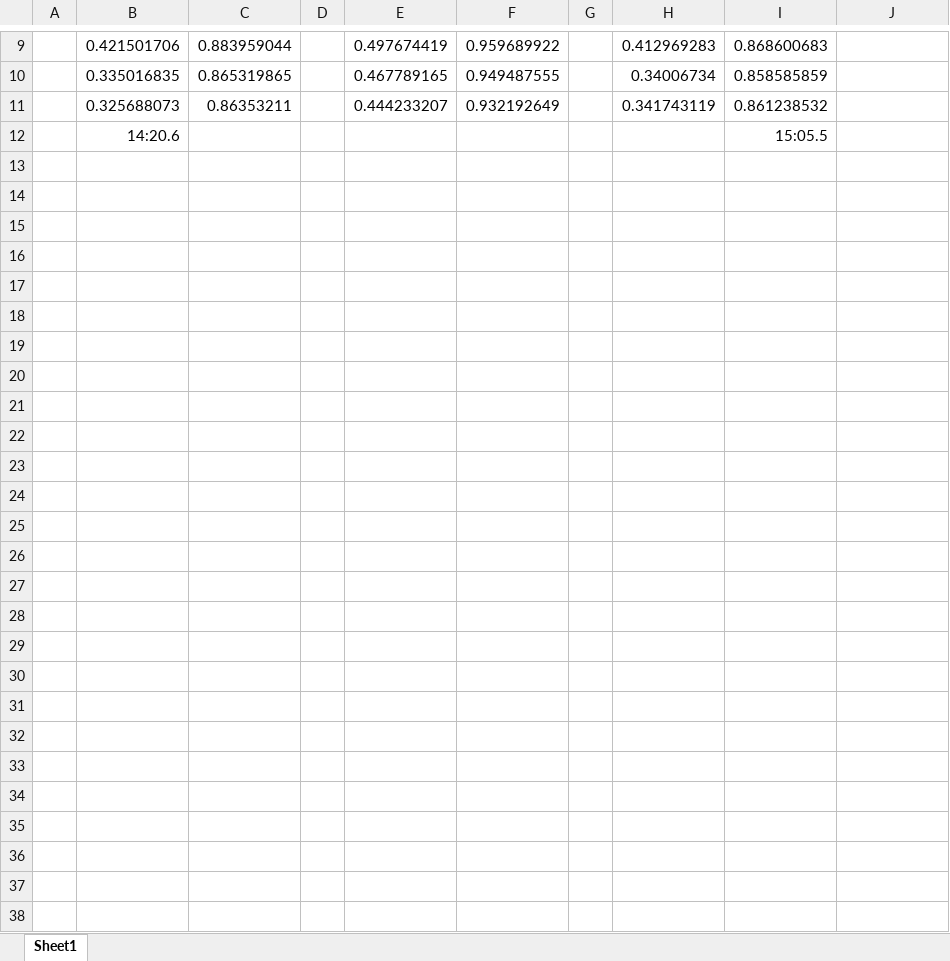
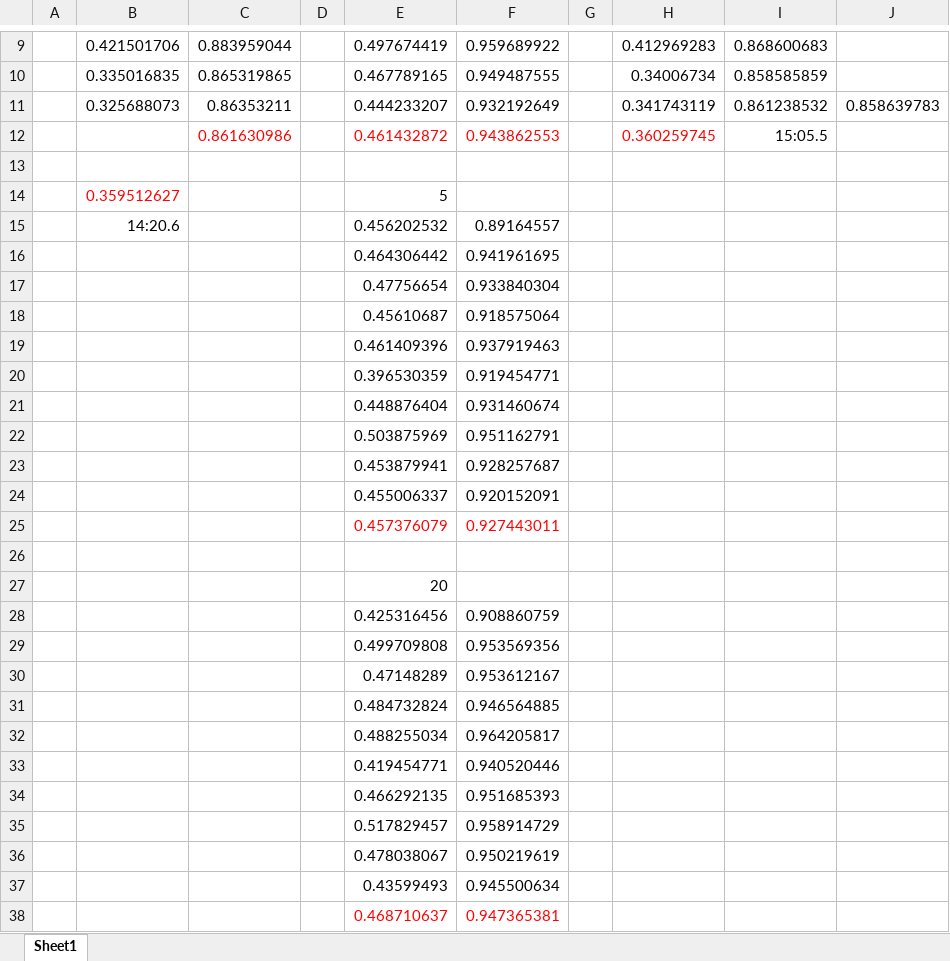
Before and after one commit to wang1128/MovieRecommendation_collaborativeFiltering, an Excel workbook: report.xlsx, sheet Sheet1, drawn as a sheet; only a part is shown, gaps mark what is left out; values as stored, in another font and other column widths than the file's, no borders; addresses are those after the commit; the diff covers the shown part only; the diff names each change by its address in the sheet, - before the commit and + after, or states it on an @@ line.

```diff
--- a/report.xlsx (sheet Sheet1)
+++ b/report.xlsx (sheet Sheet1)
-J11: (empty)
+J11: 0.858639783
+row 12:  |  | 0.861630986 |  | 0.461432872 | 0.943862553 |  | 0.360259745 | 15:05.5
-row 13:  | 14:20.6 |  |  |  |  |  |  | 15:05.5
+row 13: (empty)
+row 14:  | 0.359512627 |  |  | 5
+row 15:  | 14:20.6 |  |  | 0.456202532 | 0.89164557
+row 16:  |  |  |  | 0.464306442 | 0.941961695
+row 17:  |  |  |  | 0.47756654 | 0.933840304
+row 18:  |  |  |  | 0.45610687 | 0.918575064
+row 19:  |  |  |  | 0.461409396 | 0.937919463
+row 20:  |  |  |  | 0.396530359 | 0.919454771
+row 21:  |  |  |  | 0.448876404 | 0.931460674
+row 22:  |  |  |  | 0.503875969 | 0.951162791
+row 23:  |  |  |  | 0.453879941 | 0.928257687
+row 24:  |  |  |  | 0.455006337 | 0.920152091
+row 25:  |  |  |  | 0.457376079 | 0.927443011
+row 26: (empty)
+row 27:  |  |  |  | 20
+row 28:  |  |  |  | 0.425316456 | 0.908860759
+row 29:  |  |  |  | 0.499709808 | 0.953569356
+row 30:  |  |  |  | 0.47148289 | 0.953612167
+row 31:  |  |  |  | 0.484732824 | 0.946564885
+row 32:  |  |  |  | 0.488255034 | 0.964205817
+row 33:  |  |  |  | 0.419454771 | 0.940520446
+row 34:  |  |  |  | 0.466292135 | 0.951685393
+row 35:  |  |  |  | 0.517829457 | 0.958914729
+row 36:  |  |  |  | 0.478038067 | 0.950219619
+row 37:  |  |  |  | 0.43599493 | 0.945500634
+row 38:  |  |  |  | 0.468710637 | 0.947365381
```
Also changed, not shown: 1 edited cell elsewhere in this sheet, 3 other files.
